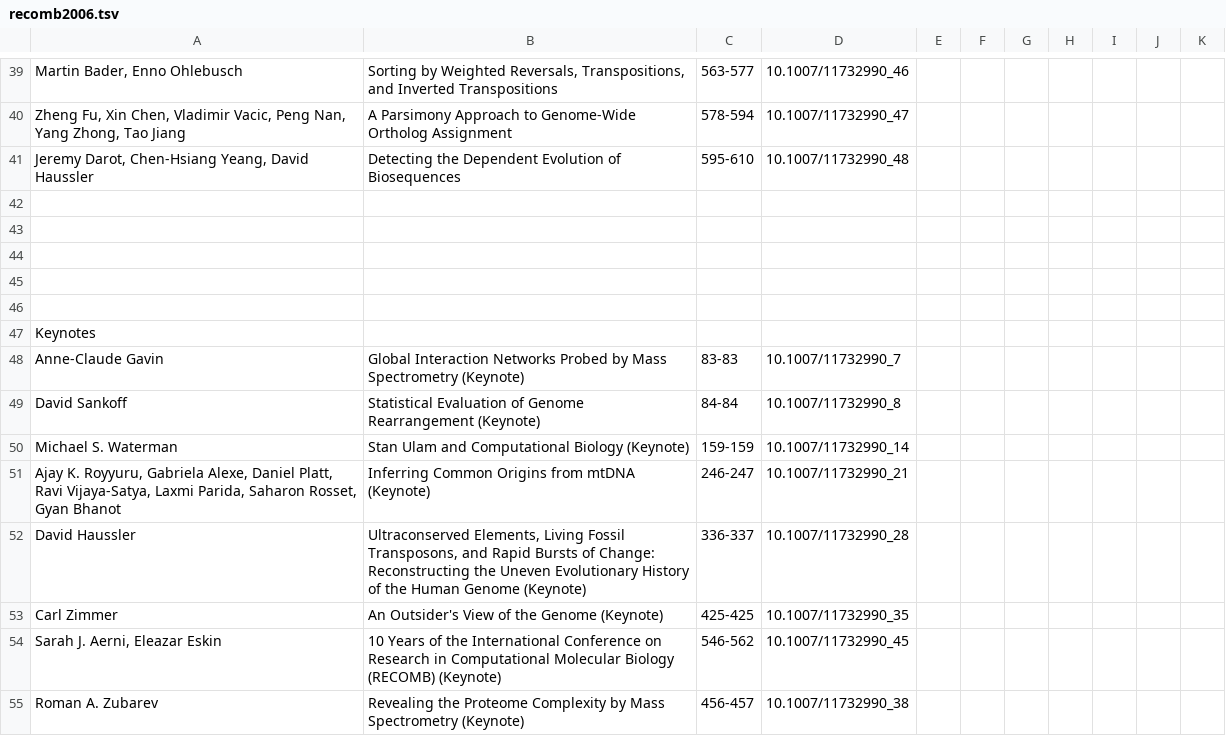
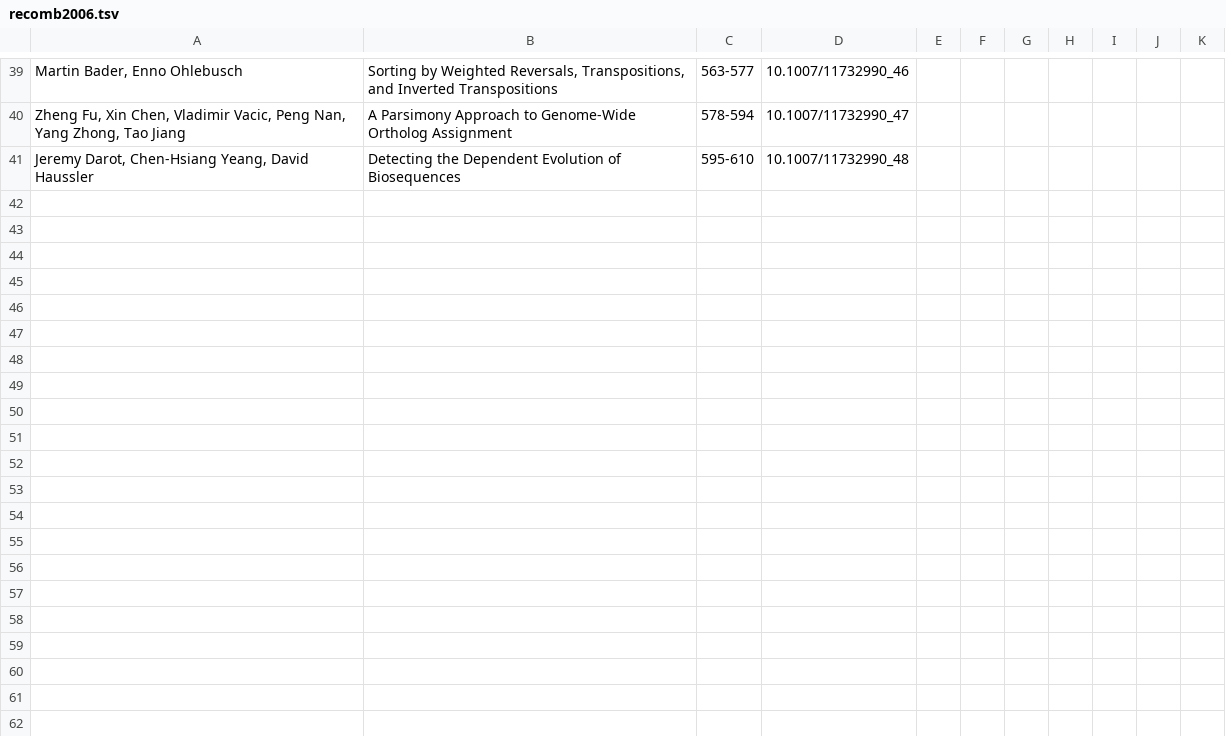
Before and after one commit to recomb-conference/proceedings, a TSV file: tsv/incomplete/recomb2006.tsv, drawn as a sheet; only a part is shown, gaps mark what is left out; the diff names each change by its address in the sheet, - before the commit and + after, or states it on an @@ line.

```diff
--- a/tsv/incomplete/recomb2006.tsv
+++ b/tsv/incomplete/recomb2006.tsv
-row 42: (empty)
-row 43: (empty)
-row 44: (empty)
-row 45: (empty)
-row 46: (empty)
-row 47: Keynotes
-row 48: Anne-Claude Gavin | Global Interaction Networks Probed by Mass Spectrometry (Keynote) | 83-83 | 10.1007/11732990_7
-row 49: David Sankoff | Statistical Evaluation of Genome Rearrangement (Keynote) | 84-84 | 10.1007/11732990_8
-row 50: Michael S. Waterman | Stan Ulam and Computational Biology (Keynote) | 159-159 | 10.1007/11732990_14
-row 51: Ajay K. Royyuru, Gabriela Alexe, Daniel Platt, Ravi Vijaya-Satya, Laxmi Parida, Saharon Rosset, Gyan Bhanot | Inferring Common Origins from mtDNA (Keynote) | 246-247 | 10.1007/11732990_21
-row 52: David Haussler | Ultraconserved Elements, Living Fossil Transposons, and Rapid Bursts of Change: Reconstructing the Uneven Evolutionary History of the Human Genome (Keynote) | 336-337 | 10.1007/11732990_28
-row 53: Carl Zimmer | An Outsider's View of the Genome (Keynote) | 425-425 | 10.1007/11732990_35
-row 54: Sarah J. Aerni, Eleazar Eskin | 10 Years of the International Conference on Research in Computational Molecular Biology (RECOMB) (Keynote) | 546-562 | 10.1007/11732990_45
-row 55: Roman A. Zubarev | Revealing the Proteome Complexity by Mass Spectrometry (Keynote) | 456-457 | 10.1007/11732990_38
```
Also changed, not shown: tsv/incomplete/recomb2005.tsv, tsv/incomplete/recomb2007.tsv, 15 other files.
